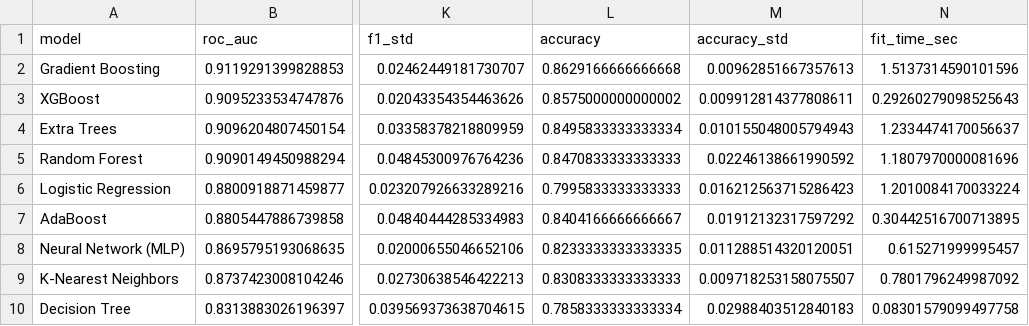
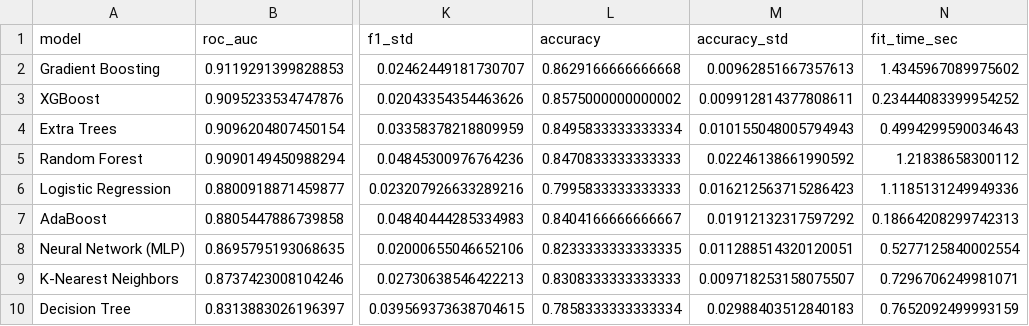
Before and after one commit to PoohParamour/year3_term1, a CSV file: APPLIED/final/mini_project/outputs/tables/t18_model_comparison_cv.csv, drawn as a sheet; only a part is shown, gaps mark what is left out; the diff names each change by its address in the sheet, - before the commit and + after, or states it on an @@ line.

```diff
--- a/APPLIED/final/mini_project/outputs/tables/t18_model_comparison_cv.csv
+++ b/APPLIED/final/mini_project/outputs/tables/t18_model_comparison_cv.csv
-N2 (fit_time_sec): 1.5137314590101596
+N2 (fit_time_sec): 1.4345967089975602
-N3 (fit_time_sec): 0.29260279098525643
+N3 (fit_time_sec): 0.23444083399954252
-N4 (fit_time_sec): 1.2334474170056637
+N4 (fit_time_sec): 0.4994299590034643
-N5 (fit_time_sec): 1.1807970000081696
+N5 (fit_time_sec): 1.21838658300112
-N6 (fit_time_sec): 1.2010084170033224
+N6 (fit_time_sec): 1.1185131249949336
-N7 (fit_time_sec): 0.30442516700713895
+N7 (fit_time_sec): 0.18664208299742313
-N8 (fit_time_sec): 0.615271999995457
+N8 (fit_time_sec): 0.5277125840002554
-N9 (fit_time_sec): 0.7801796249987092
+N9 (fit_time_sec): 0.7296706249981071
-N10 (fit_time_sec): 0.08301579099497758
+N10 (fit_time_sec): 0.7652092499993159
```
Also changed, not shown: APPLIED/final/mini_project/outputs/tables/t08_association_rules_all.csv, APPLIED/final/mini_project/outputs/tables/t09_association_rules_top15.csv, 11 other files.
